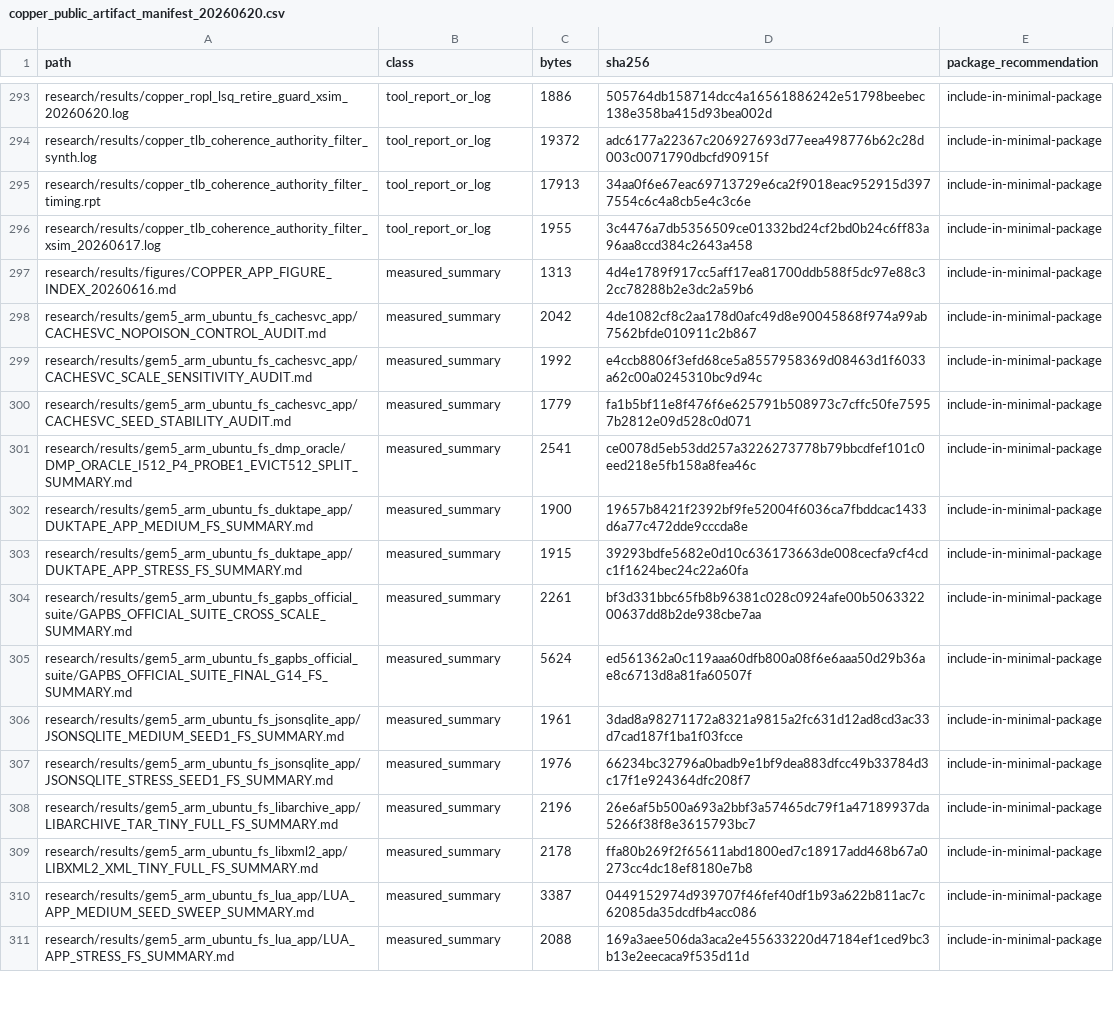
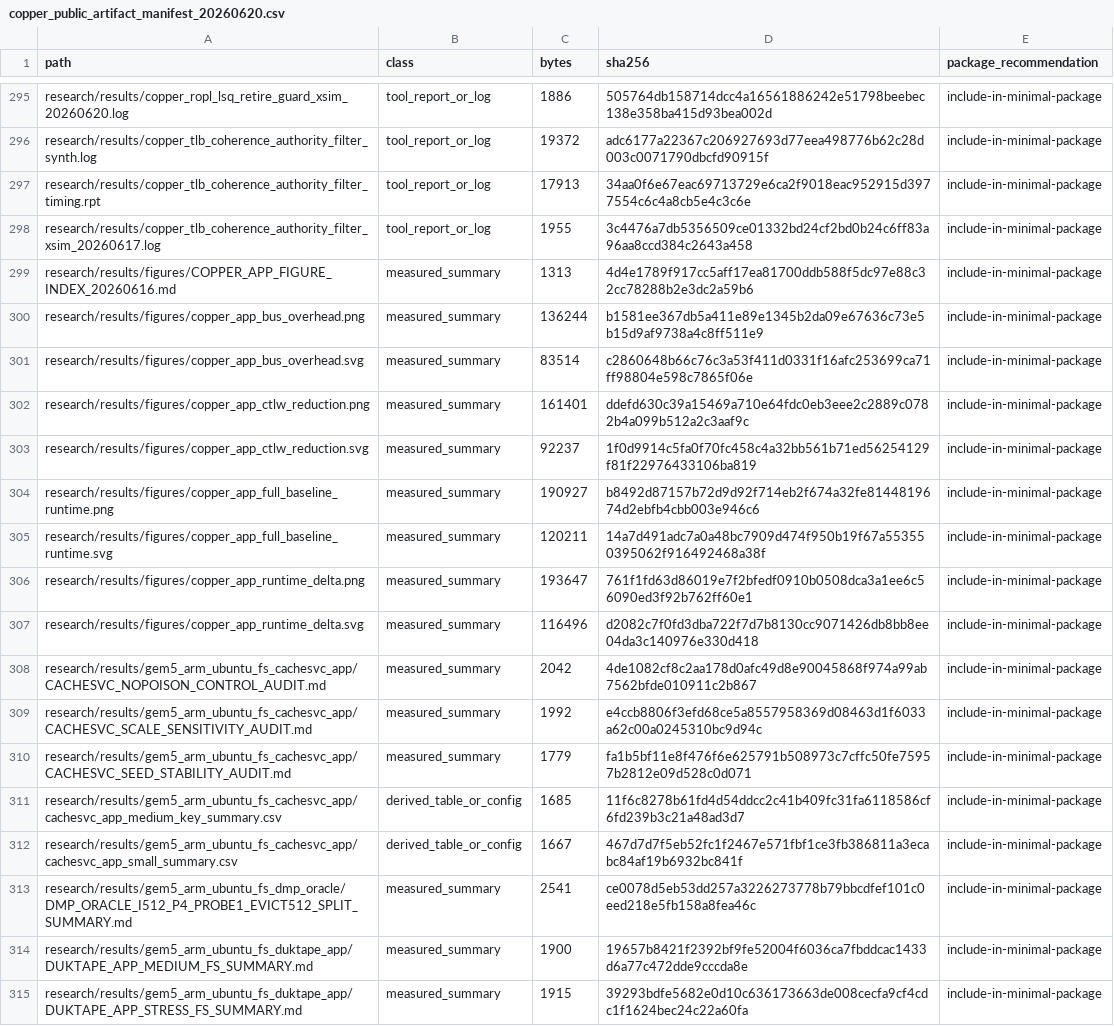
Before and after one commit to Tylerlee102/novel-arm, a CSV file: research/results/copper_public_artifact_manifest_20260620.csv, drawn as a sheet; only a part is shown, gaps mark what is left out; the shorter side is filled out with more unchanged rows; the diff covers the shown part only.

Commit message:
Add clone-local COPPER reproduction runner

```diff
--- a/research/results/copper_public_artifact_manifest_20260620.csv
+++ b/research/results/copper_public_artifact_manifest_20260620.csv
@@ -297,2 +299,10 @@ research/results/copper_tlb_coherence_authority_filter_xsim_20260617.log,tool_re
 research/results/figures/COPPER_APP_FIGURE_INDEX_20260616.md,measured_summary,1313,4d4e1789f917cc5aff17ea81700ddb588f5dc97e88c32cc78288b2e3dc2a59b6,include-in-minimal-package
+research/results/figures/copper_app_bus_overhead.png,measured_summary,136244,b1581ee367db5a411e89e1345b2da09e67636c73e5b15d9af9738a4c8ff511e9,include-in-minimal-package
+research/results/figures/copper_app_bus_overhead.svg,measured_summary,83514,c2860648b66c76c3a53f411d0331f16afc253699ca71ff98804e598c7865f06e,include-in-minimal-package
+research/results/figures/copper_app_ctlw_reduction.png,measured_summary,161401,ddefd630c39a15469a710e64fdc0eb3eee2c2889c0782b4a099b512a2c3aaf9c,include-in-minimal-package
+research/results/figures/copper_app_ctlw_reduction.svg,measured_summary,92237,1f0d9914c5fa0f70fc458c4a32bb561b71ed56254129f81f22976433106ba819,include-in-minimal-package
+research/results/figures/copper_app_full_baseline_runtime.png,measured_summary,190927,b8492d87157b72d9d92f714eb2f674a32fe8144819674d2ebfb4cbb003e946c6,include-in-minimal-package
+research/results/figures/copper_app_full_baseline_runtime.svg,measured_summary,120211,14a7d491adc7a0a48bc7909d474f950b19f67a553550395062f916492468a38f,include-in-minimal-package
+research/results/figures/copper_app_runtime_delta.png,measured_summary,193647,761f1fd63d86019e7f2bfedf0910b0508dca3a1ee6c56090ed3f92b762ff60e1,include-in-minimal-package
+research/results/figures/copper_app_runtime_delta.svg,measured_summary,116496,d2082c7f0fd3dba722f7d7b8130cc9071426db8bb8ee04da3c140976e330d418,include-in-minimal-package
 research/results/gem5_arm_ubuntu_fs_cachesvc_app/CACHESVC_NOPOISON_CONTROL_AUDIT.md,measured_summary,2042,4de1082cf8c2aa178d0afc49d8e90045868f974a99ab7562bfde010911c2b867,include-in-minimal-package
@@ -300,2 +310,4 @@ research/results/gem5_arm_ubuntu_fs_cachesvc_app/CACHESVC_SCALE_SENSITIVITY_AUDI
 research/results/gem5_arm_ubuntu_fs_cachesvc_app/CACHESVC_SEED_STABILITY_AUDIT.md,measured_summary,1779,fa1b5bf11e8f476f6e625791b508973c7cffc50fe75957b2812e09d528c0d071,include-in-minimal-package
+research/results/gem5_arm_ubuntu_fs_cachesvc_app/cachesvc_app_medium_key_summary.csv,derived_table_or_config,1685,11f6c8278b61fd4d54ddcc2c41b409fc31fa6118586cf6fd239b3c21a48ad3d7,include-in-minimal-package
+research/results/gem5_arm_ubuntu_fs_cachesvc_app/cachesvc_app_small_summary.csv,derived_table_or_config,1667,467d7d7f5eb52fc1f2467e571fbf1ce3fb386811a3ecabc84af19b6932bc841f,include-in-minimal-package
 research/results/gem5_arm_ubuntu_fs_dmp_oracle/DMP_ORACLE_I512_P4_PROBE1_EVICT512_SPLIT_SUMMARY.md,measured_summary,2541,ce0078d5eb53dd257a3226273778b79bbcdfef101c0eed218e5fb158a8fea46c,include-in-minimal-package
```
Also changed, not shown: 18 added rows and 16 edited cells elsewhere in this file, 41 other files.
